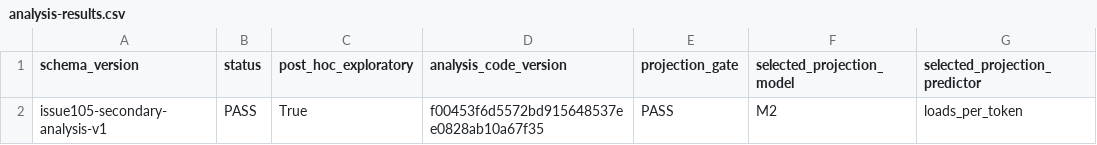
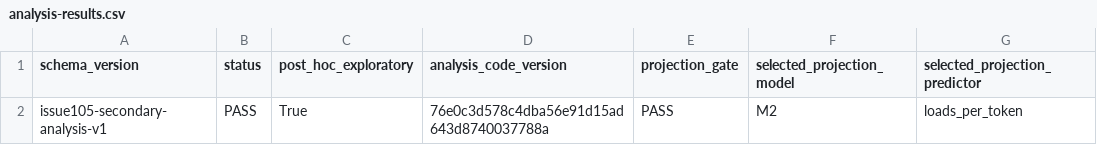
Before and after one commit to murillo128/k3-out-of-core, a CSV file: results/2026-08-17/issue105/analysis/analysis-results.csv, drawn as a sheet; only a part is shown; the diff names each change by its address in the sheet, - before the commit and + after, or states it on an @@ line.

```diff
--- a/results/2026-08-17/issue105/analysis/analysis-results.csv
+++ b/results/2026-08-17/issue105/analysis/analysis-results.csv
-D2 (analysis_code_version): f00453f6d5572bd915648537ee0828ab10a67f35
+D2 (analysis_code_version): 76e0c3d578c4dba56e91d15ad643d8740037788a
```
Also changed, not shown: results/2026-08-17/issue105/analysis/capacity-tps-projections.csv, results/2026-08-17/issue105/analysis/virtual-cache-capacity.csv, 15 other files.
